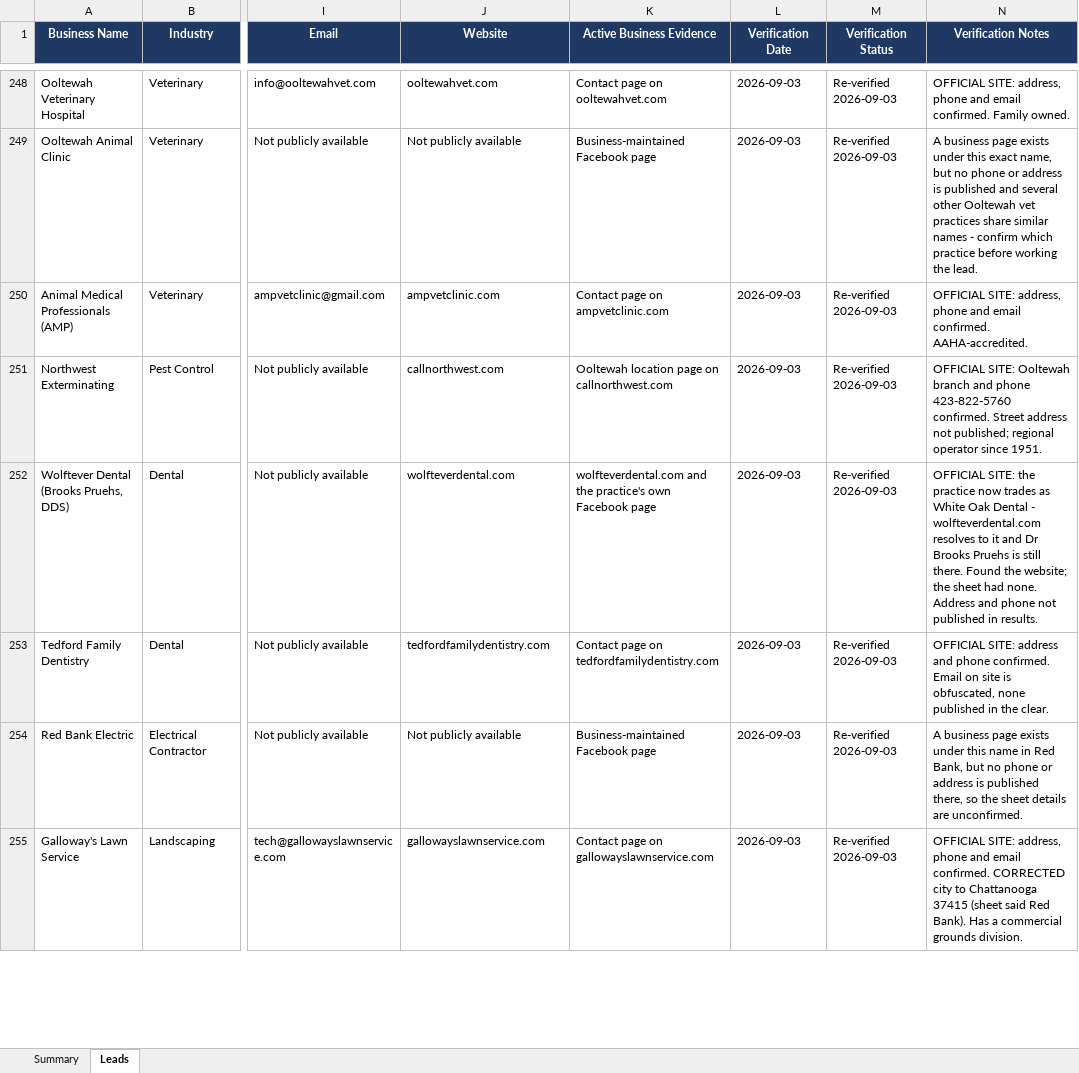
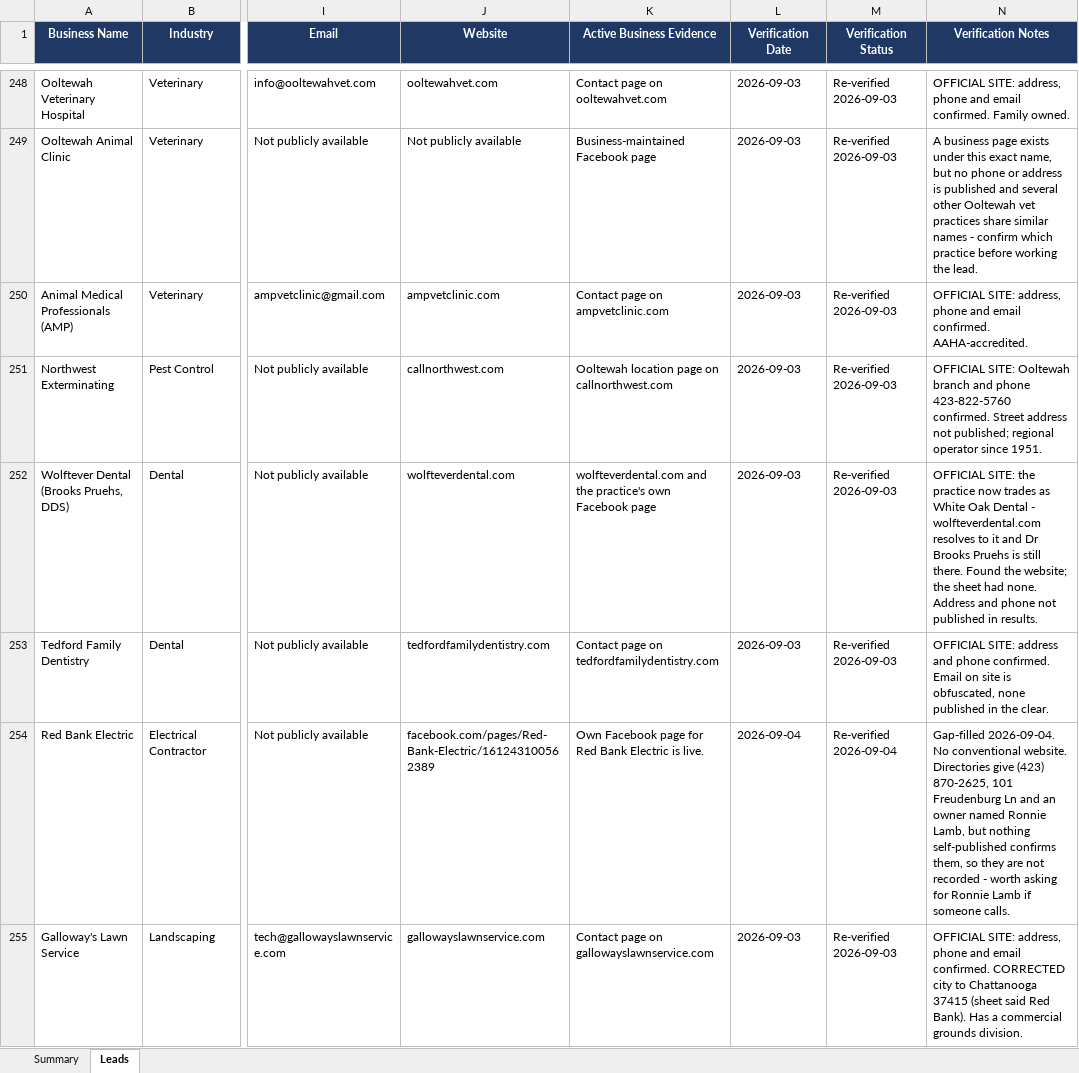
Before and after one commit to hardknoxautoglass/Hard-Knox-, an Excel workbook: leads/Hamilton_County_Auto_Glass_Leads_verified.xlsx, sheet Leads, drawn as a sheet; only a part is shown, gaps mark what is left out; values as stored, in another font and other column widths than the file's, no borders; the diff covers the shown part only; the diff names each change by its address in the sheet, - before the commit and + after, or states it on an @@ line.

```diff
--- a/leads/Hamilton_County_Auto_Glass_Leads_verified.xlsx (sheet Leads)
+++ b/leads/Hamilton_County_Auto_Glass_Leads_verified.xlsx (sheet Leads)
-J254 (Website): Not publicly available
+J254 (Website): facebook.com/pages/Red-Bank-Electric/161243100562389
-K254 (Active Business Evidence): Business-maintained Facebook page
+K254 (Active Business Evidence): Own Facebook page for Red Bank Electric is live.
-L254 (Verification Date): 2026-09-03
+L254 (Verification Date): 2026-09-04
-M254 (Verification Status): Re-verified 2026-09-03
+M254 (Verification Status): Re-verified 2026-09-04
-N254 (Verification Notes): A business page exists under this name in Red Bank, but no phone or address is published there, so the sheet details are unconfirmed.
+N254 (Verification Notes): Gap-filled 2026-09-04. No conventional website. Directories give (423) 870-2625, 101 Freudenburg Ln and an owner named Ronnie Lamb, but nothing self-published confirms them, so they are not recorded - worth asking for Ronnie Lamb if someone calls.
```
Also changed, not shown: 27 edited cells elsewhere in this sheet, 2 other files.
